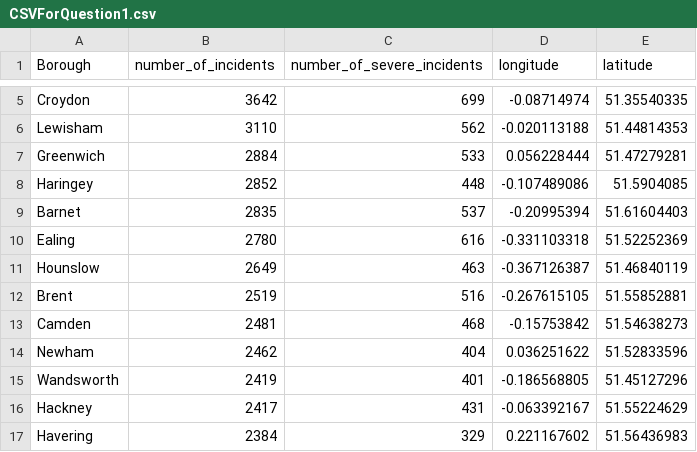
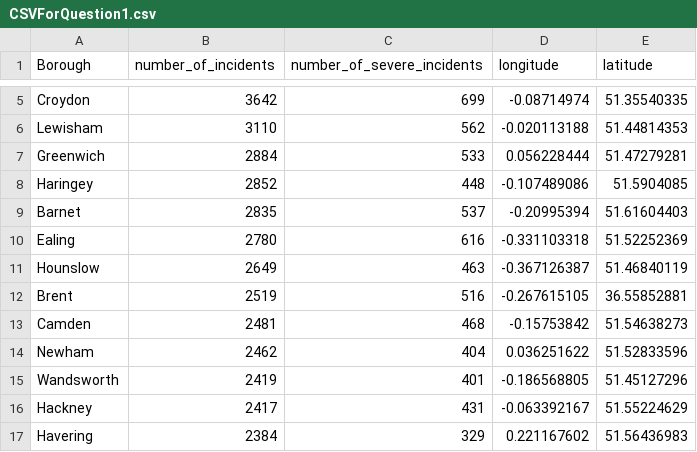
Before and after one commit to MasonLeeCity123/Data, a CSV file: CSVForQuestion1.csv, drawn as a sheet; only a part is shown, gaps mark what is left out.

Commit message:
brent

```diff
--- a/CSVForQuestion1.csv
+++ b/CSVForQuestion1.csv
@@ -11,3 +11,3 @@ Ealing,2780,616,-0.331103318,51.52252369
 Hounslow,2649,463,-0.367126387,51.46840119
-Brent,2519,516,-0.267615105,51.55852881
+Brent,2519,516,-0.267615105,36.55852881
 Camden,2481,468,-0.15753842,51.54638273
```
